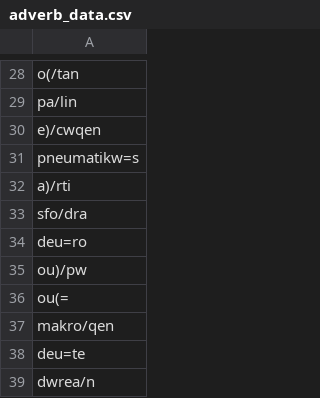
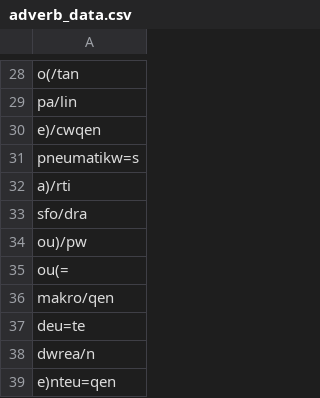
Before and after one commit to kaplanas/greek-new-testament, a CSV file: text_data/adverb_data.csv, drawn as a sheet; only a part is shown, gaps mark what is left out; the shorter side is filled out with more unchanged rows; the diff names each change by its address in the sheet, - before the commit and + after, or states it on an @@ line.

```diff
--- a/text_data/adverb_data.csv
+++ b/text_data/adverb_data.csv
-row 34: deu=ro
```
Also changed, not shown: text_data/adjective_data.csv, text_data/conjunction_data.csv, 20 other files.
